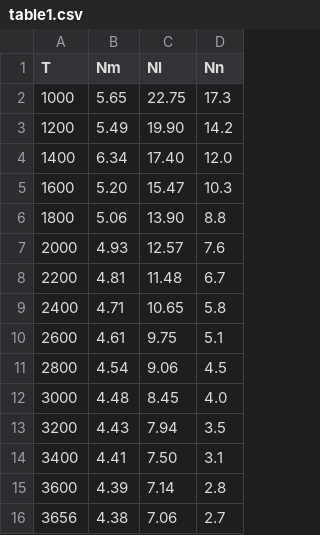
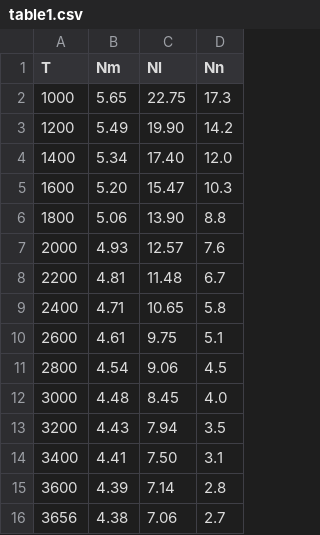
Before and after one commit to qqzii/BSU_RFE_LABS, a CSV file: MethodsAndSystemsOfQuantumRadiophysics/lab2/data/table1.csv, drawn as a sheet.

```diff
--- a/MethodsAndSystemsOfQuantumRadiophysics/lab2/data/table1.csv
+++ b/MethodsAndSystemsOfQuantumRadiophysics/lab2/data/table1.csv
@@ -3,3 +3,3 @@ T,Nm,Nl,Nn
 1200,5.49,19.90,14.2
-1400,6.34,17.40,12.0
+1400,5.34,17.40,12.0
 1600,5.20,15.47,10.3
```
Also changed, not shown: 2 other files.
